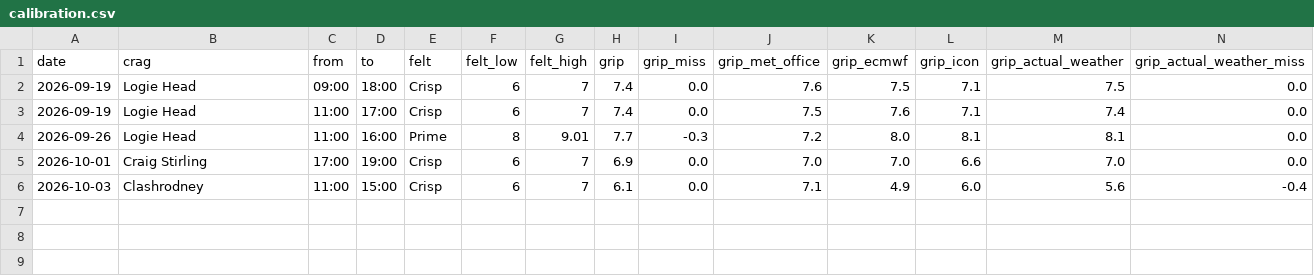
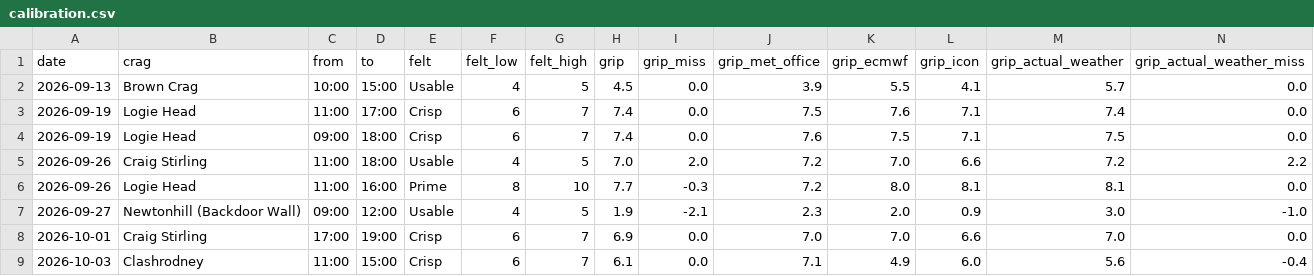
Before and after one commit to stevewallsmountain/grip, a CSV file: calibration.csv, drawn as a sheet; only a part is shown; addresses are those after the commit; rows hold the shown columns only; the diff names each change by its address in the sheet, - before the commit and + after, or states it on an @@ line.

```diff
--- a/calibration.csv
+++ b/calibration.csv
+row 2: 2026-09-13 | Brown Crag | 10:00 | 15:00 | Usable | 4 | 5 | 4.5 | 0.0 | 3.9 | 5.5 | 4.1 | 5.7 | 0.0
+row 5: 2026-09-26 | Craig Stirling | 11:00 | 18:00 | Usable | 4 | 5 | 7.0 | 2.0 | 7.2 | 7.0 | 6.6 | 7.2 | 2.2
-G6 (felt_high): 9.01
+G6 (felt_high): 10
+row 7: 2026-09-27 | Newtonhill (Backdoor Wall) | 09:00 | 12:00 | Usable | 4 | 5 | 1.9 | -2.1 | 2.3 | 2.0 | 0.9 | 3.0 | -1.0
```
Also changed, not shown: 1 other file.
